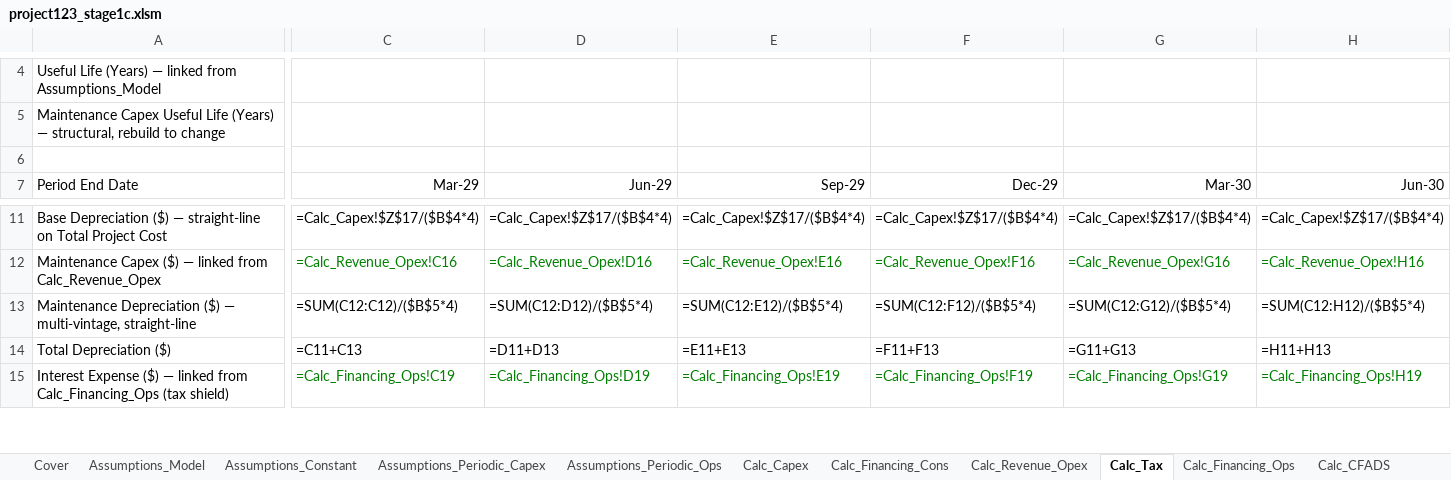
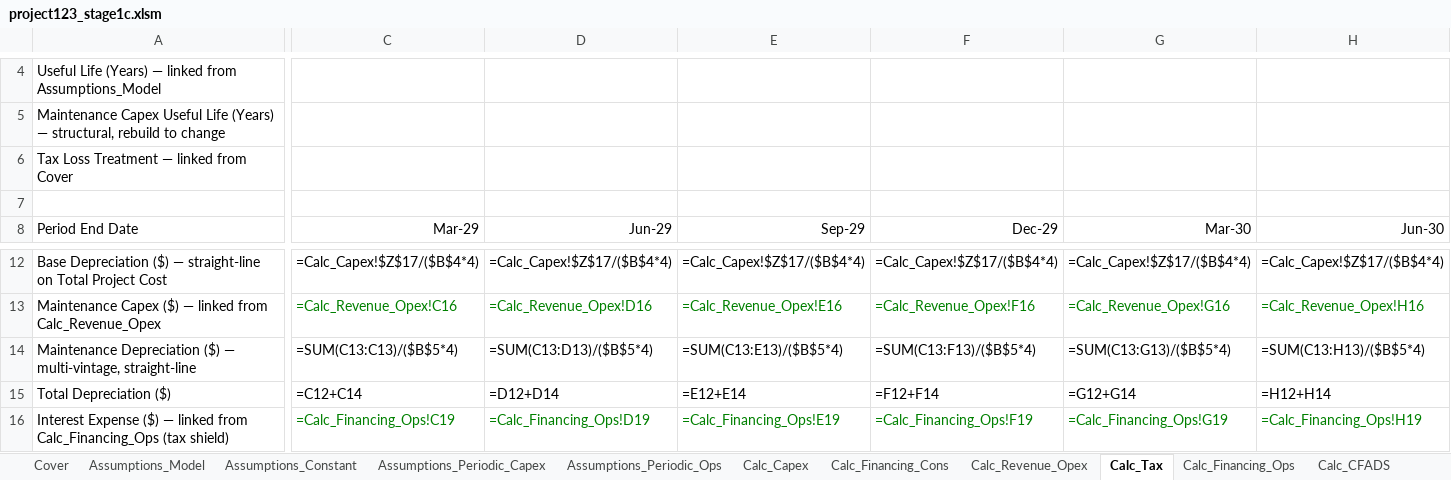
Before and after one commit to mirzilan/Work, an Excel workbook: projects/Project-123/output/project123_stage1c.xlsm, sheet Calc_Tax, drawn as a sheet; only a part is shown, gaps mark what is left out; values as stored, in another font and other column widths than the file's, no borders; formulas without a stored value are shown as written; addresses are those after the commit; rows hold the shown columns only; the diff covers the shown part only; the diff names each change by its address in the sheet, - before the commit and + after, or states it on an @@ line.

```diff
--- a/projects/Project-123/output/project123_stage1c.xlsm (sheet Calc_Tax)
+++ b/projects/Project-123/output/project123_stage1c.xlsm (sheet Calc_Tax)
+row 6: Tax Loss Treatment — linked from Cover
-C14 (Mar-29): =SUM(C12:C12)/($B$5*4)
+C14 (Mar-29): =SUM(C13:C13)/($B$5*4)
-D14 (Jun-29): =SUM(C12:D12)/($B$5*4)
+D14 (Jun-29): =SUM(C13:D13)/($B$5*4)
-E14 (Sep-29): =SUM(C12:E12)/($B$5*4)
+E14 (Sep-29): =SUM(C13:E13)/($B$5*4)
-F14 (Dec-29): =SUM(C12:F12)/($B$5*4)
+F14 (Dec-29): =SUM(C13:F13)/($B$5*4)
-G14 (Mar-30): =SUM(C12:G12)/($B$5*4)
+G14 (Mar-30): =SUM(C13:G13)/($B$5*4)
-H14 (Jun-30): =SUM(C12:H12)/($B$5*4)
+H14 (Jun-30): =SUM(C13:H13)/($B$5*4)
-C15 (Mar-29): =C11+C13
+C15 (Mar-29): =C12+C14
-D15 (Jun-29): =D11+D13
+D15 (Jun-29): =D12+D14
-E15 (Sep-29): =E11+E13
+E15 (Sep-29): =E12+E14
-F15 (Dec-29): =F11+F13
+F15 (Dec-29): =F12+F14
-G15 (Mar-30): =G11+G13
+G15 (Mar-30): =G12+G14
-H15 (Jun-30): =H11+H13
+H15 (Jun-30): =H12+H14
```
Also changed, not shown: 9 added rows and 391 edited cells elsewhere in this sheet, sheet FS_Quarterly, sheet Calc_CFADS, sheet FS_Annual, sheet Check_Control, sheet Cover, sheet Calc_Financing_Cons, 2 more sheets.
